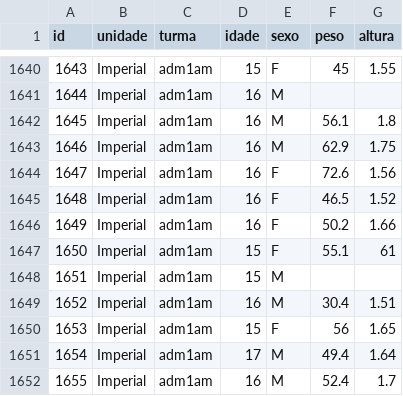
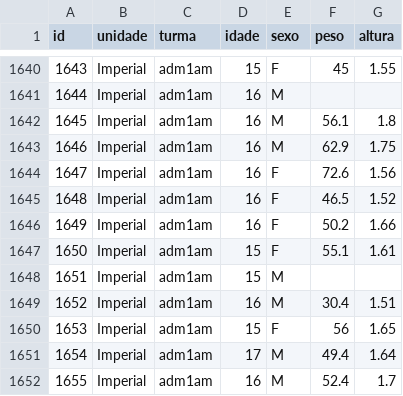
Before and after one commit to andrvet1996/MBA-Data-Science-Pecege, a CSV file: dados.csv, drawn as a sheet; only a part is shown, gaps mark what is left out.

Commit message:
Update dados.csv

```diff
--- a/dados.csv
+++ b/dados.csv
@@ -1646,3 +1646,3 @@
 "1649","Imperial","adm1am","16","F","50.2","1.66"
-"1650","Imperial","adm1am","15","F","55.1","61"
+"1650","Imperial","adm1am","15","F","55.1","1.61"
 "1651","Imperial","adm1am","15","M","",""
```
